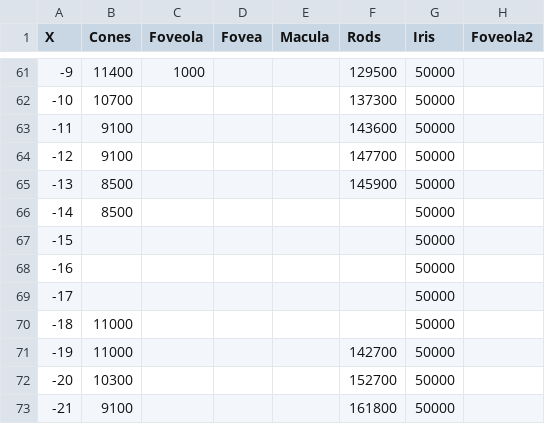
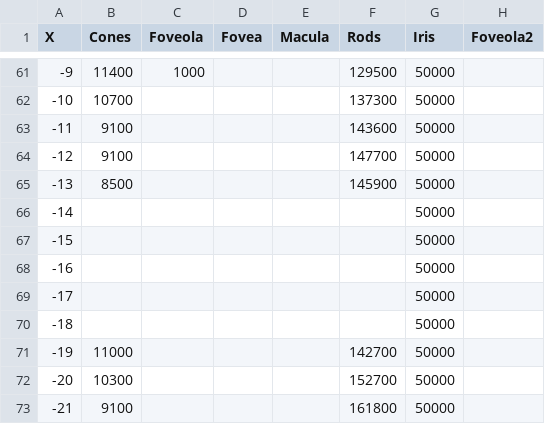
Before and after one commit to wisevis/dados-cursos, a CSV file: FisiologiaOlho.csv, drawn as a sheet; only a part is shown, gaps mark what is left out.

Commit message:
FisiologiaOlho.csv

```diff
--- a/FisiologiaOlho.csv
+++ b/FisiologiaOlho.csv
@@ -65,3 +65,3 @@
 -13,8500,,,,145900,50000,
--14,8500,,,,,50000,
+-14,,,,,,50000,
 -15,,,,,,50000,
@@ -69,3 +69,3 @@
 -17,,,,,,50000,
--18,11000,,,,,50000,
+-18,,,,,,50000,
 -19,11000,,,,142700,50000,
```
